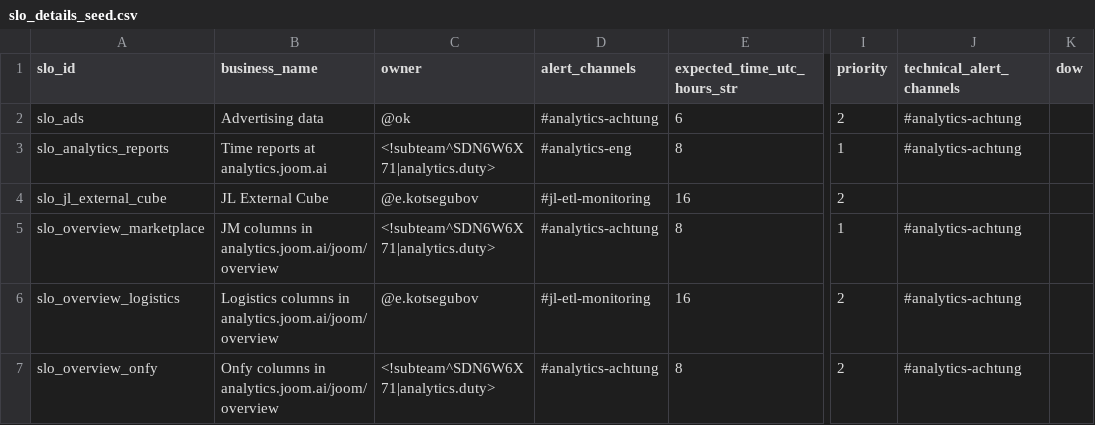
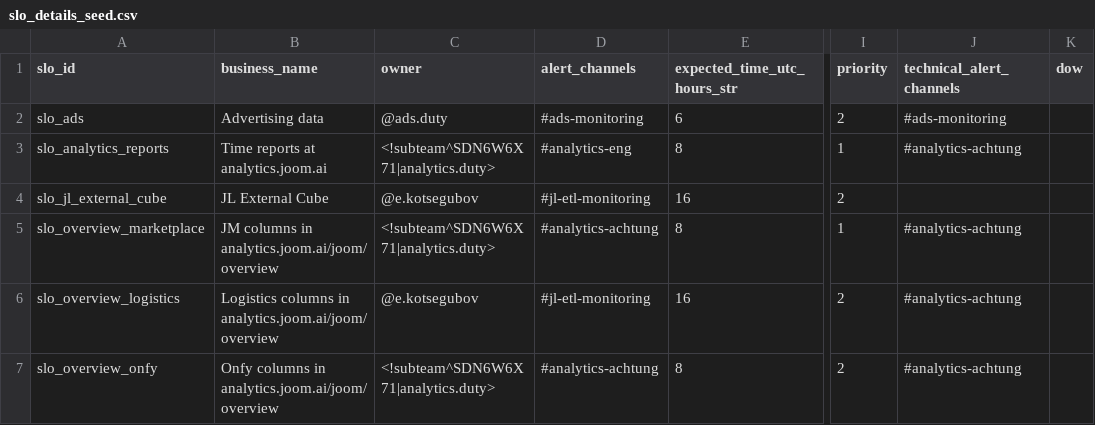
Before and after one commit to david-but-its-daweed/dbt-spark-models, a CSV file: seeds/slo_details_seed.csv, drawn as a sheet; only a part is shown, gaps mark what is left out; the diff names each change by its address in the sheet, - before the commit and + after, or states it on an @@ line.

Commit message:
SLO: redirect ads to theirs channel

```diff
--- a/seeds/slo_details_seed.csv
+++ b/seeds/slo_details_seed.csv
-C2 (owner): @ok
+C2 (owner): @ads.duty
-D2 (alert_channels): #analytics-achtung
+D2 (alert_channels): #ads-monitoring
-J2 (technical_alert_channels): #analytics-achtung
+J2 (technical_alert_channels): #ads-monitoring
```
